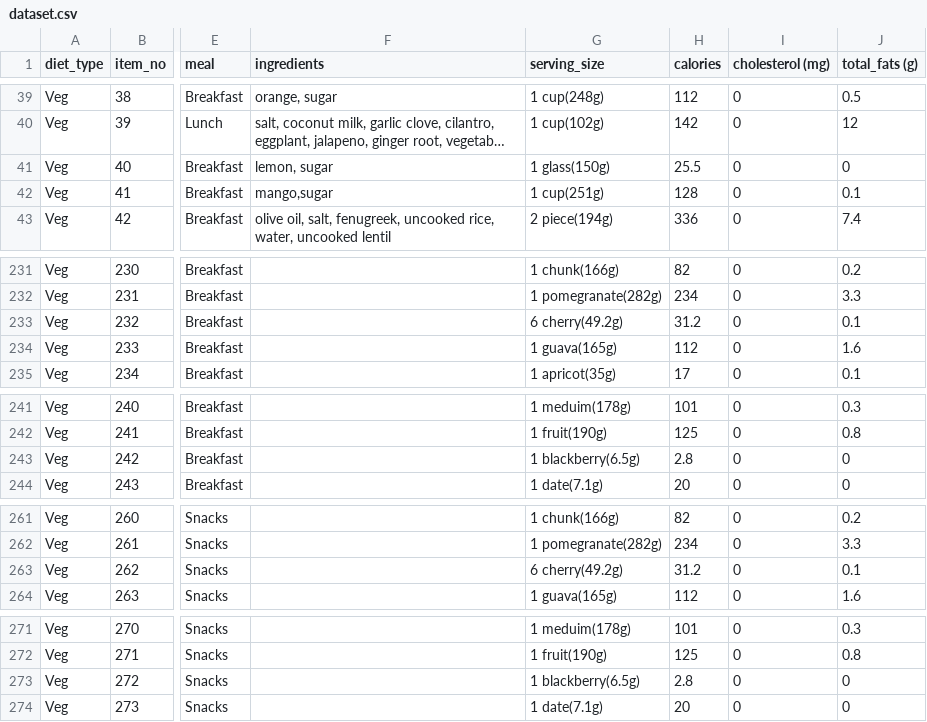
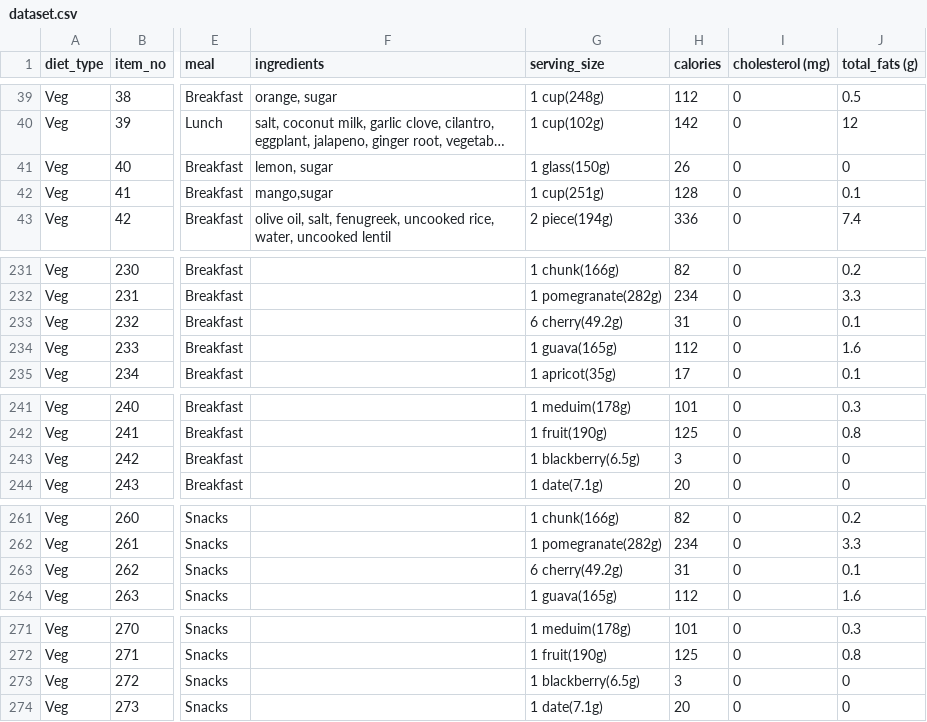
Before and after one commit to Vaishnavi0805/Diet-Plan-Maker, a CSV file: dataset.csv, drawn as a sheet; only a part is shown, gaps mark what is left out; long unchanged cells end in …; the diff covers the shown part only; the diff names each change by its address in the sheet, - before the commit and + after, or states it on an @@ line.

```diff
--- a/dataset.csv
+++ b/dataset.csv
-H41 (calories): 25.5
+H41 (calories): 26
-H233 (calories): 31.2
+H233 (calories): 31
-H243 (calories): 2.8
+H243 (calories): 3
-H263 (calories): 31.2
+H263 (calories): 31
-H273 (calories): 2.8
+H273 (calories): 3
```
Also changed, not shown: 8 edited cells elsewhere in this file, 4 other files.
